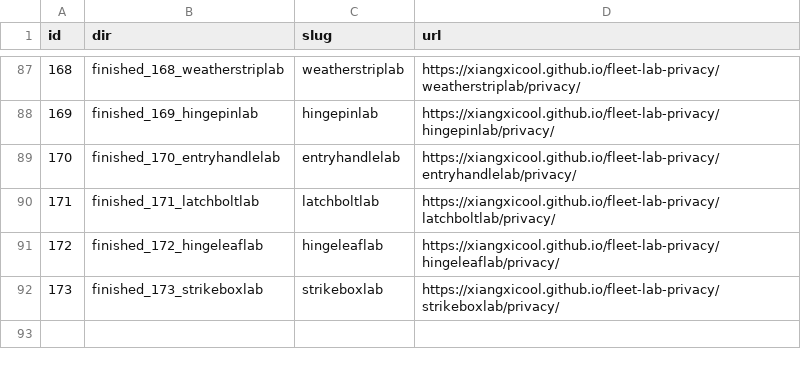
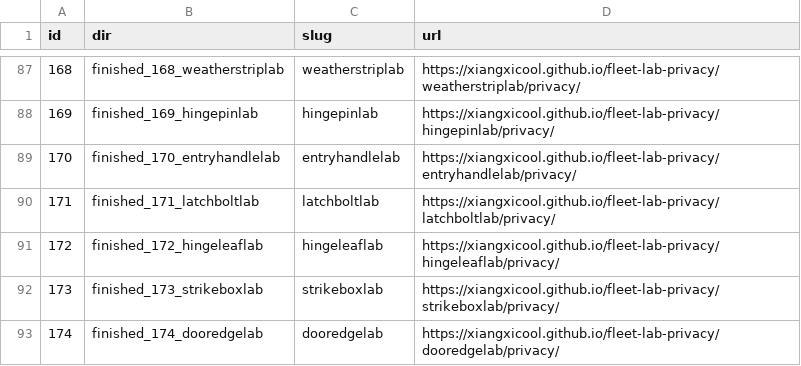
Before and after one commit to xiangxicool/fleet-lab-privacy, a TSV file: URL_MAP.tsv, drawn as a sheet; only a part is shown, gaps mark what is left out; the diff names each change by its address in the sheet, - before the commit and + after, or states it on an @@ line.

Commit message:
Add DoorEdge Lab (F174) privacy page.

```diff
--- a/URL_MAP.tsv
+++ b/URL_MAP.tsv
+row 93: 174 | finished_174_dooredgelab | dooredgelab | https://xiangxicool.github.io/fleet-lab-privacy/dooredgelab/privacy/
```
Also changed, not shown: 1 other file.
